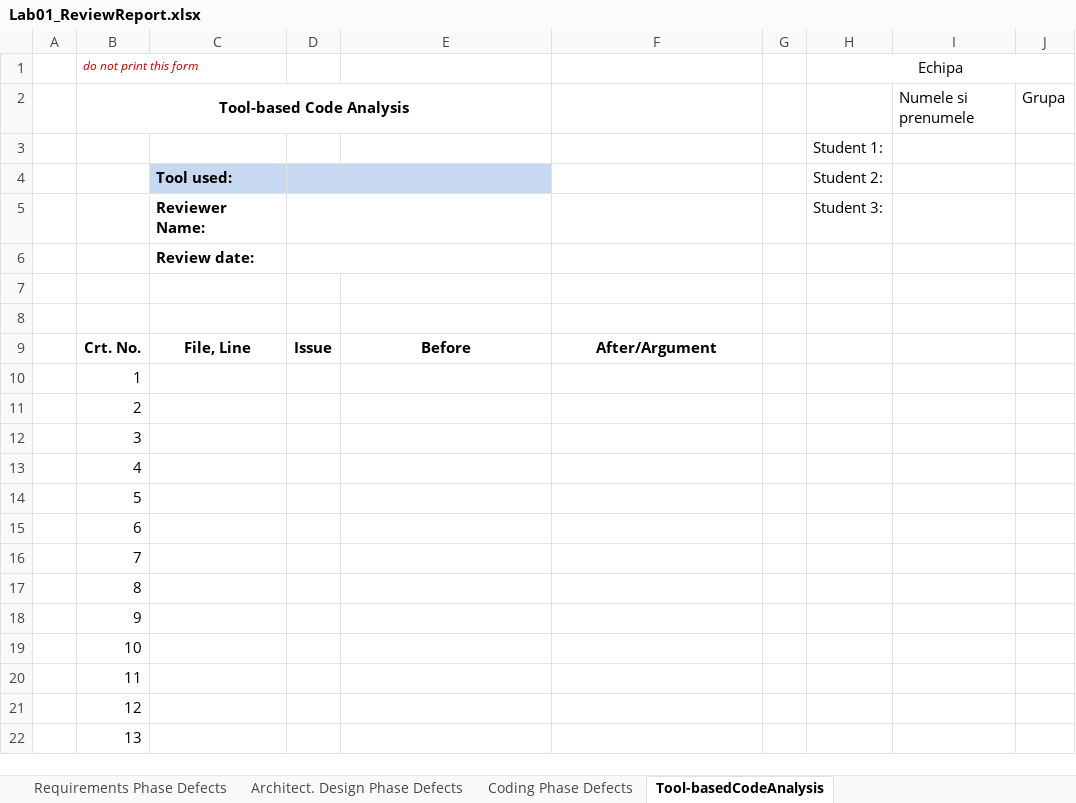
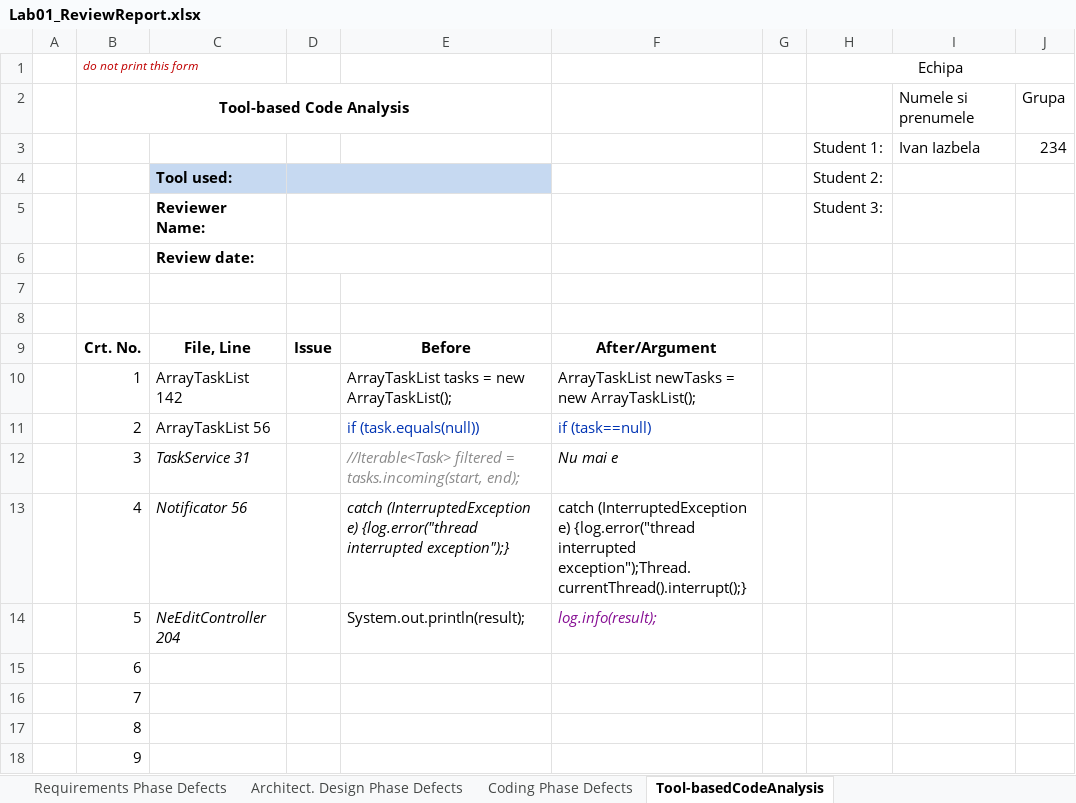
Before and after one commit to Ivan-Izabela/VVSS-Genesis, an Excel workbook: 01_Tasks/Docs/Lab1/Lab01_ReviewReport.xlsx, sheet Tool-basedCodeAnalysis, drawn as a sheet; only a part is shown; the shorter side is filled out with more unchanged rows; values as stored, in another font and other column widths than the file's, no borders; charts and pictures not drawn; removed rows and columns are numbered as before the commit, all else as after; the diff names each change by its address in the sheet, - before the commit and + after, or states it on an @@ line.

```diff
--- a/01_Tasks/Docs/Lab1/Lab01_ReviewReport.xlsx (sheet Tool-basedCodeAnalysis)
+++ b/01_Tasks/Docs/Lab1/Lab01_ReviewReport.xlsx (sheet Tool-basedCodeAnalysis)
-row 3:  |  |  |  |  |  |  | Student 1:
+row 3:  |  |  |  |  |  |  | Student 1: | Ivan Iazbela | 234
-C10: (empty)
+C10: ArrayTaskList 142
-E10: (empty)
+E10: ArrayTaskList tasks = new ArrayTaskList();
-F10: (empty)
+F10: ArrayTaskList newTasks = new ArrayTaskList();
-C11: (empty)
+C11: ArrayTaskList 56
-E11: (empty)
+E11: if (task.equals(null))
-F11: (empty)
+F11: if (task==null)
-C12: (empty)
+C12: TaskService 31
-E12: (empty)
+E12: //Iterable<Task> filtered = tasks.incoming(start, end);
-F12: (empty)
+F12: Nu mai e
-C13: (empty)
+C13: Notificator 56
-E13: (empty)
+E13: catch (InterruptedException e) {log.error("thread interrupted exception");}
-F13: (empty)
+F13: catch (InterruptedException e) {log.error("thread interrupted exception");Thread.currentThread().interrupt();}
-C14: (empty)
+C14: NeEditController 204
-E14: (empty)
+E14: System.out.println(result);
-F14: (empty)
+F14: log.info(result);
```
Also changed, not shown: charts or pictures, 5 other files.
